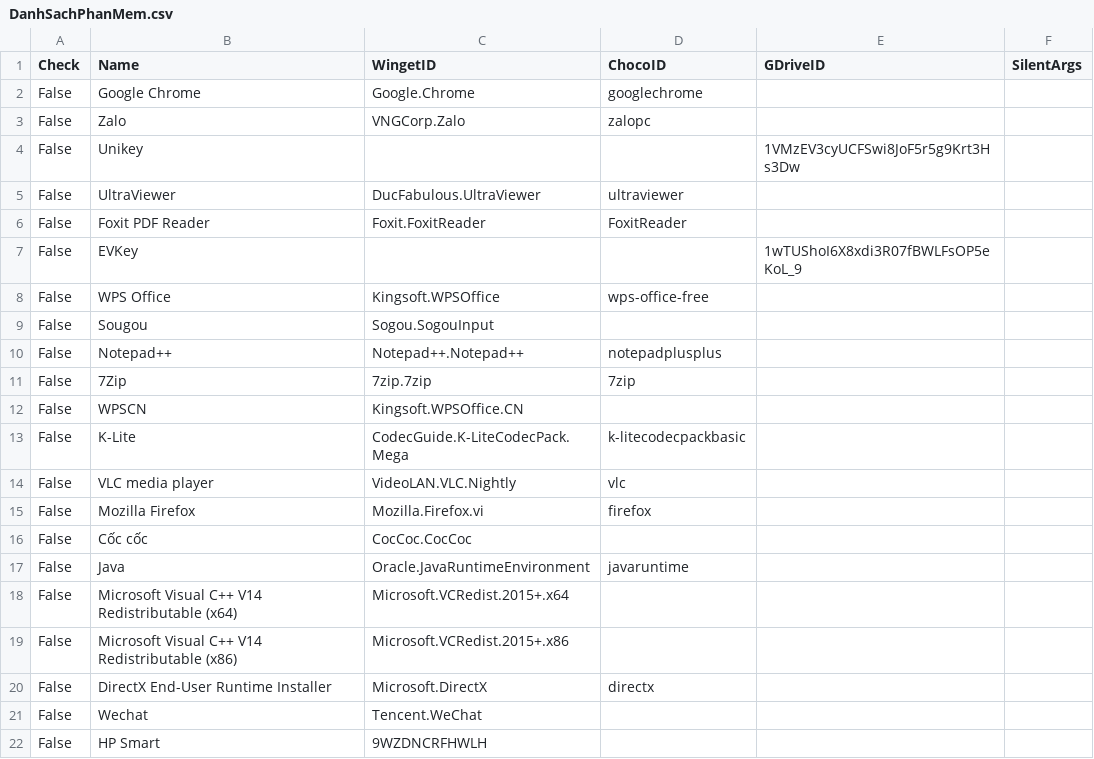
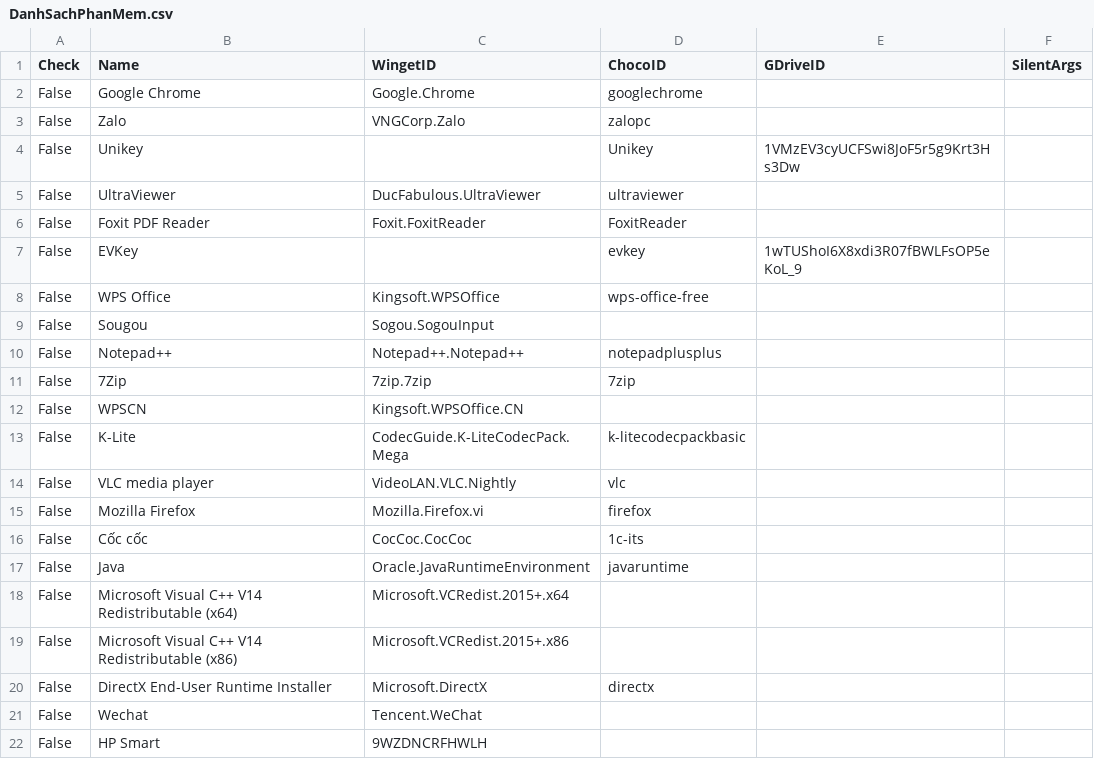
Before and after one commit to tuantran19912512/Windows-tool-box, a CSV file: DanhSachPhanMem.csv, drawn as a sheet.

Commit message:
VietToolbox Cloud Update (V118)

```diff
--- a/DanhSachPhanMem.csv
+++ b/DanhSachPhanMem.csv
@@ -3,6 +3,6 @@ False,Google Chrome,Google.Chrome,googlechrome,,
 False,Zalo,VNGCorp.Zalo,zalopc,,
-False,Unikey,,,1VMzEV3cyUCFSwi8JoF5r5g9Krt3Hs3Dw,
+False,Unikey,,Unikey,1VMzEV3cyUCFSwi8JoF5r5g9Krt3Hs3Dw,
 False,UltraViewer,DucFabulous.UltraViewer,ultraviewer,,
 False,Foxit PDF Reader,Foxit.FoxitReader,FoxitReader,,
-False,EVKey,,,1wTUShoI6X8xdi3R07fBWLFsOP5eKoL_9,
+False,EVKey,,evkey,1wTUShoI6X8xdi3R07fBWLFsOP5eKoL_9,
 False,WPS Office,Kingsoft.WPSOffice,wps-office-free,,
@@ -15,3 +15,3 @@ False,VLC media player,VideoLAN.VLC.Nightly,vlc,,
 False,Mozilla Firefox,Mozilla.Firefox.vi,firefox,,
-False,Cốc cốc,CocCoc.CocCoc,,,
+False,Cốc cốc,CocCoc.CocCoc,1c-its,,
 False,Java,Oracle.JavaRuntimeEnvironment,javaruntime,,
```
